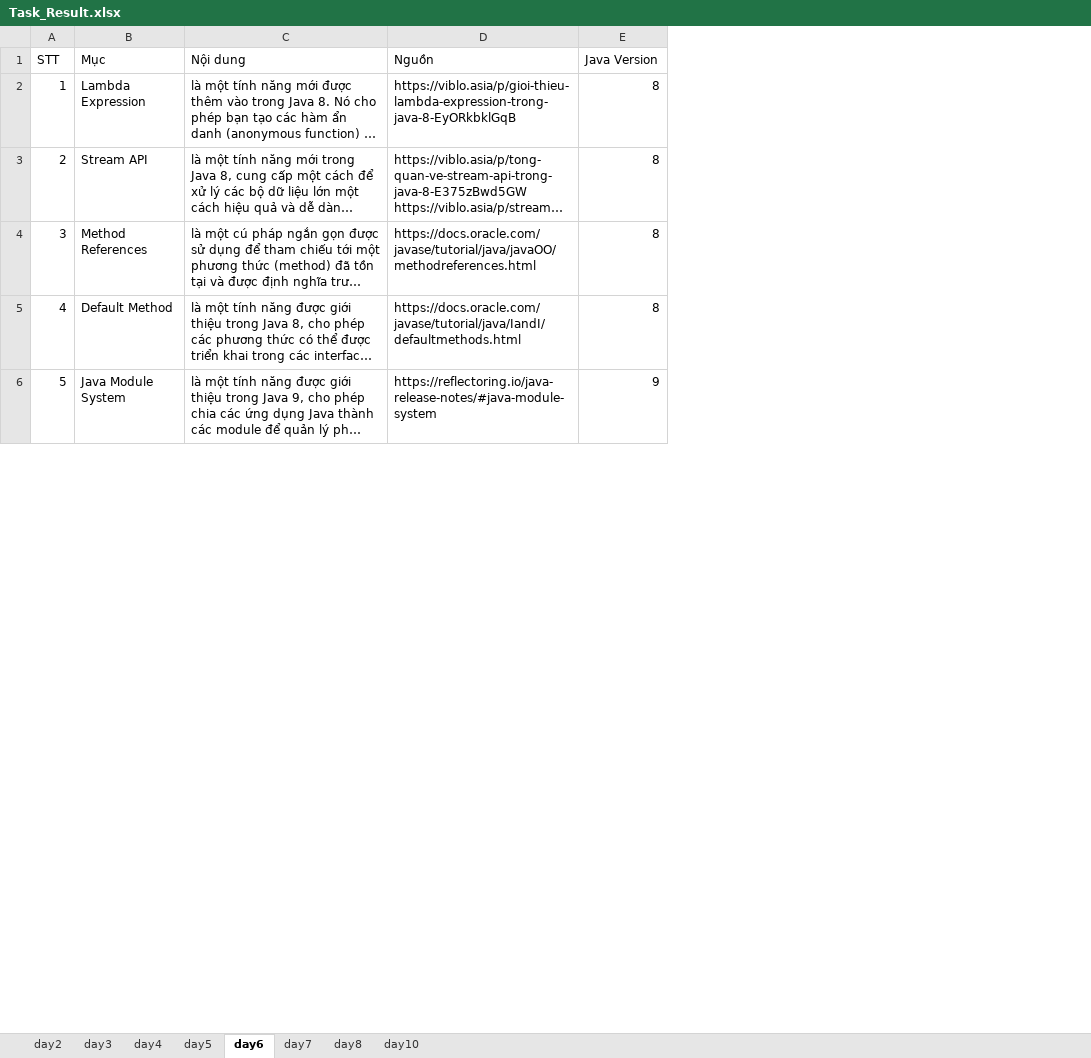
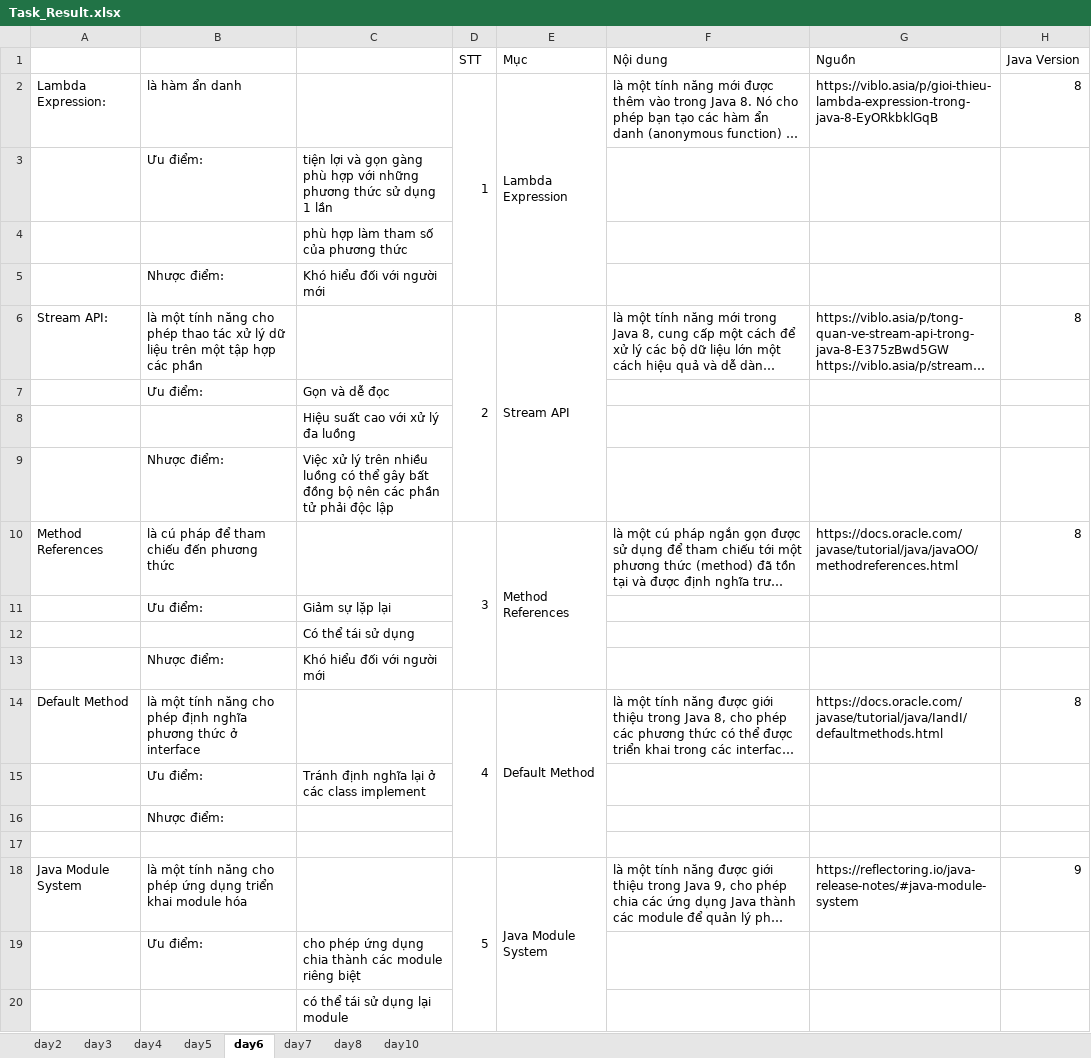
Before and after one commit to sythuan1305/training-java, an Excel workbook: Task_Result.xlsx, sheet day6, drawn as a sheet; only a part is shown; long unchanged cells end in …; values as stored, in another font and other column widths than the file's, no cell formats; addresses are those after the commit; the diff covers the shown part only; the diff names each change by its address in the sheet, - before the commit and + after, or states it on an @@ line.

Commit message:
tóm tắt lại day 6

```diff
--- a/Task_Result.xlsx (sheet day6)
+++ b/Task_Result.xlsx (sheet day6)
+column A, row 2: Lambda Expression:; row 6: Stream API:; row 10: Method References; row 14: Default Method; row 18: Java Module System
+column B, row 2: là hàm ẩn danh; row 6: là một tính năng cho phép thao tác xử lý dữ liệu trên một tập hợp các phần; row 10: là cú pháp để tham chiếu đến phương thức; row 14: là một tính năng cho phép định nghĩa phương thức ở interface; row 18: là một tính năng cho phép ứng dụng triển khai module hóa
+column C, empty
+D2:D5 merged
+E2:E5 merged
+row 3:  | Ưu điểm: | tiện lợi và gọn gàng phù hợp với những phương thức sử dụng 1 lần
+row 4:  |  | phù hợp làm tham số của phương thức
+row 5:  | Nhược điểm: | Khó hiểu đối với người mới
+D6:D9 merged
+E6:E9 merged
+row 7:  | Ưu điểm: | Gọn và dễ đọc
+row 8:  |  | Hiệu suất cao với xử lý đa luồng
+row 9:  | Nhược điểm: | Việc xử lý trên nhiều luồng có thể gây bất đồng bộ nên các phần tử phải độc lập
+D10:D13 merged
+E10:E13 merged
+row 11:  | Ưu điểm: | Giảm sự lặp lại
+row 12:  |  | Có thể tái sử dụng
+row 13:  | Nhược điểm: | Khó hiểu đối với người mới
+D14:D17 merged
+E14:E17 merged
+row 15:  | Ưu điểm: | Tránh định nghĩa lại ở các class implement
+row 16:  | Nhược điểm:
+row 17: (empty)
+D18:D25 merged
+E18:E25 merged
+row 19:  | Ưu điểm: | cho phép ứng dụng chia thành các module riêng biệt
+row 20:  |  | có thể tái sử dụng lại module
```
Also changed, not shown: 44 added rows and merged cells elsewhere in this sheet, cell formats.
